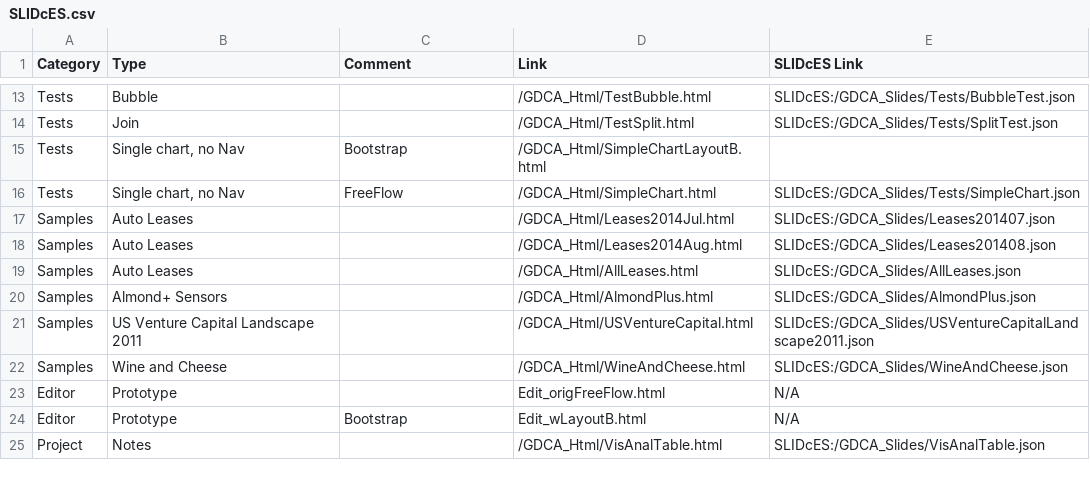
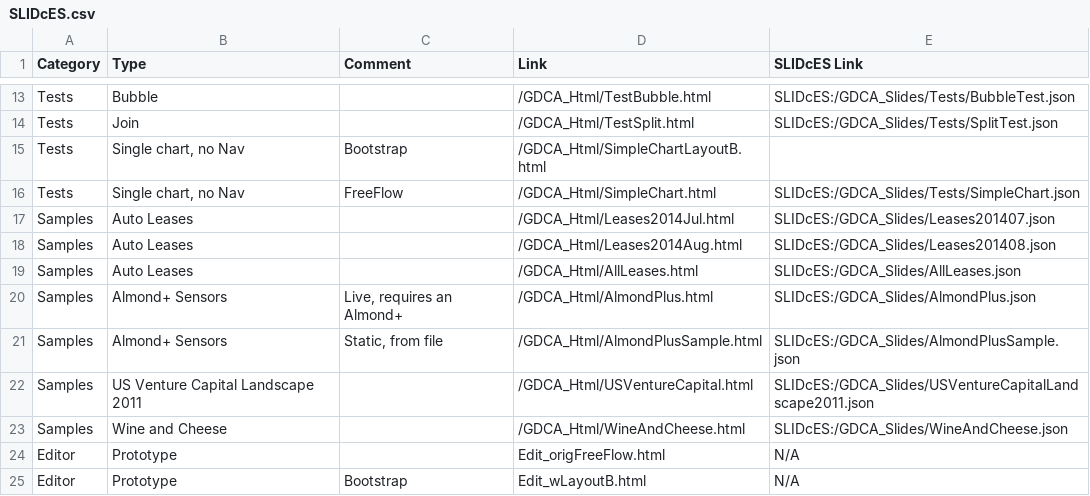
Before and after one commit to 12Lab/SLIDcES, a CSV file: CSV_Samples/SLIDcES.csv, drawn as a sheet; only a part is shown, gaps mark what is left out; the shorter side is filled out with more unchanged rows.

Commit message:
0.99.101b Timeline 'Quarter' fix, sample cleanup to 'siteSpecific filter(s)
Last period on chart isn't displayed with elasticX turned on. Design
issue with dc.js and time ranges

```diff
--- a/CSV_Samples/SLIDcES.csv
+++ b/CSV_Samples/SLIDcES.csv
@@ -19,3 +19,4 @@ Samples,Auto Leases,,/GDCA_Html/Leases2014Aug.html,SLIDcES:/GDCA_Slides/Leases20
 Samples,Auto Leases,,/GDCA_Html/AllLeases.html,SLIDcES:/GDCA_Slides/AllLeases.json
-Samples,Almond+ Sensors,,/GDCA_Html/AlmondPlus.html,SLIDcES:/GDCA_Slides/AlmondPlus.json
+Samples,Almond+ Sensors,"Live, requires an Almond+",/GDCA_Html/AlmondPlus.html,SLIDcES:/GDCA_Slides/AlmondPlus.json
+Samples,Almond+ Sensors,"Static, from file",/GDCA_Html/AlmondPlusSample.html,SLIDcES:/GDCA_Slides/AlmondPlusSample.json
 Samples,US Venture Capital Landscape 2011,,/GDCA_Html/USVentureCapital.html,SLIDcES:/GDCA_Slides/USVentureCapitalLandscape2011.json
```
Also changed, not shown: 38 other files.
